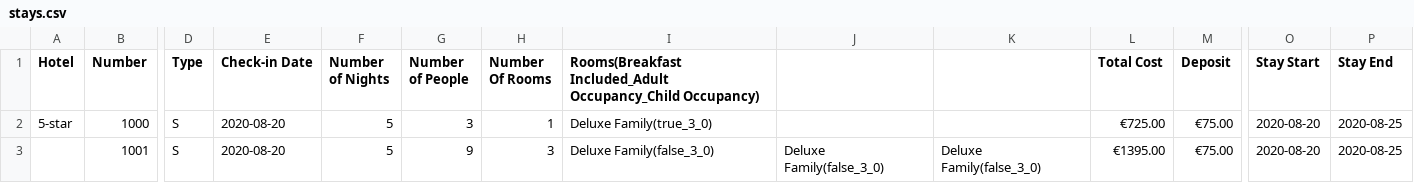
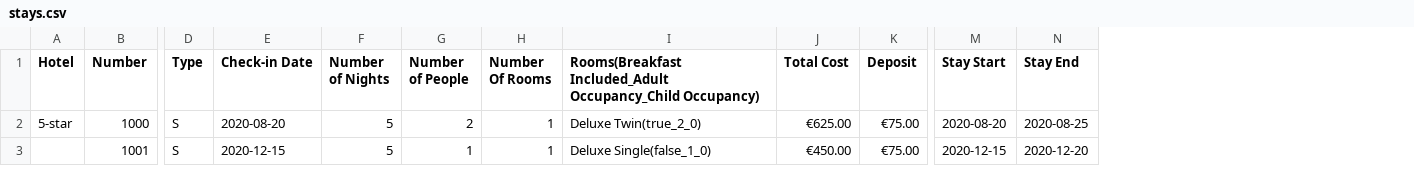
Before and after one commit to edwardUL99/HotelBooking, a CSV file: data/bookingInfo/stays.csv, drawn as a sheet; only a part is shown, gaps mark what is left out; removed rows and columns are numbered as before the commit, all else as after; the diff names each change by its address in the sheet, - before the commit and + after, or states it on an @@ line.

```diff
--- a/data/bookingInfo/stays.csv
+++ b/data/bookingInfo/stays.csv
-column J, row 3: Deluxe Family(false_3_0)
-column K, row 3: Deluxe Family(false_3_0)
-G2 (Number of People): 3
+G2 (Number of People): 2
-I2: Deluxe Family(true_3_0)
+I2: Deluxe Twin(true_2_0)
-J2 (Total Cost): €725.00
+J2 (Total Cost): €625.00
-E3 (Check-in Date): 2020-08-20
+E3 (Check-in Date): 2020-12-15
-G3 (Number of People): 9
+G3 (Number of People): 1
-H3 (Number Of Rooms): 3
+H3 (Number Of Rooms): 1
-I3: Deluxe Family(false_3_0)
+I3: Deluxe Single(false_1_0)
-J3 (Total Cost): €1395.00
+J3 (Total Cost): €450.00
-M3 (Stay Start): 2020-08-20
+M3 (Stay Start): 2020-12-15
-N3 (Stay End): 2020-08-25
+N3 (Stay End): 2020-12-20
```
Also changed, not shown: data/bookingInfo/reservations.csv, data/dataAnalysis/5-star_occupancy_occupant_numbers_2020-08-20_to_2020-08-27.csv, 8 other files.
